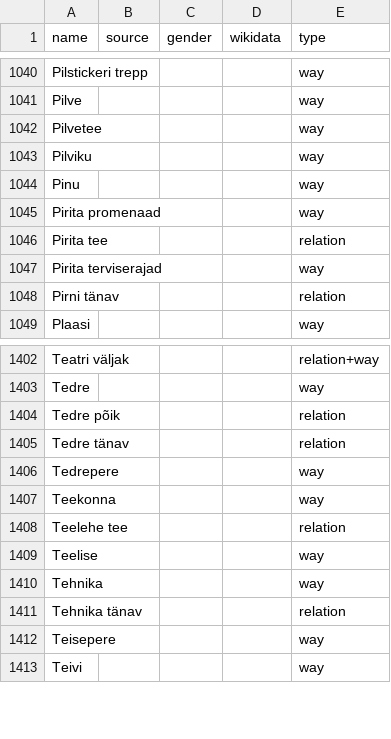
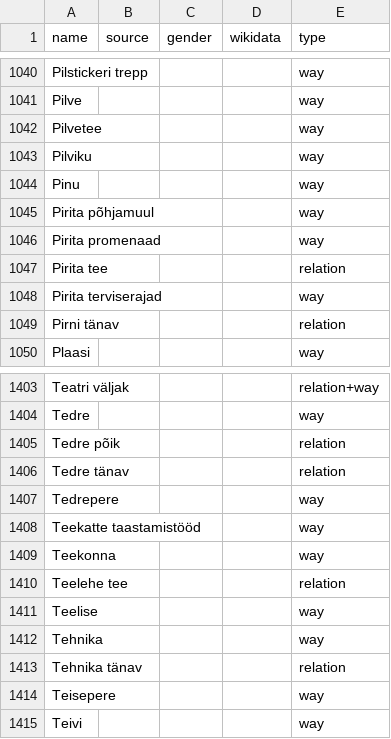
Before and after one commit to EqualStreetNames/equalstreetnames-tallinn, a CSV file: data/other.csv, drawn as a sheet; only a part is shown, gaps mark what is left out.

```diff
--- a/data/other.csv
+++ b/data/other.csv
@@ -1044,2 +1044,3 @@ Pilviku,,,,way
 Pinu,,,,way
+"Pirita põhjamuul",,,,way
 "Pirita promenaad",,,,way
@@ -1406,2 +1407,3 @@ Tedre,,,,way
 Tedrepere,,,,way
+"Teekatte taastamistööd",,,,way
 Teekonna,,,,way
```
Also changed, not shown: 3 other files.
